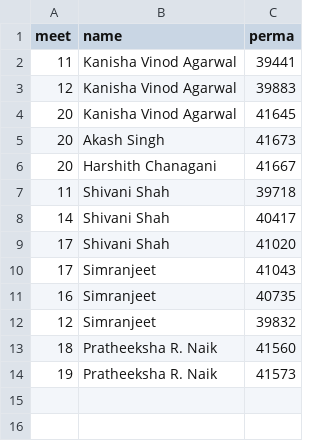
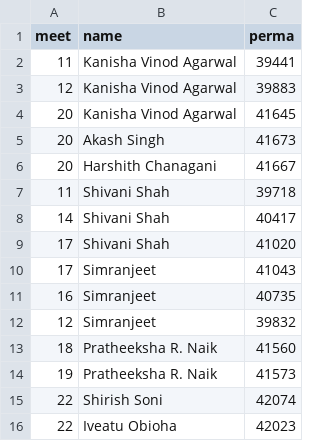
Before and after one commit to dhhepting/dhhepting.github.io, a CSV file: _data/teaching/annotations/CS-428_828-201930.csv, drawn as a sheet; the diff names each change by its address in the sheet, - before the commit and + after, or states it on an @@ line.

```diff
--- a/_data/teaching/annotations/CS-428_828-201930.csv
+++ b/_data/teaching/annotations/CS-428_828-201930.csv
+row 15: 22 | Shirish Soni | 42074
+row 16: 22 | Iveatu Obioha | 42023
```
Also changed, not shown: _data/teaching/media/CS-428_828-201930.csv, 8 other files.
